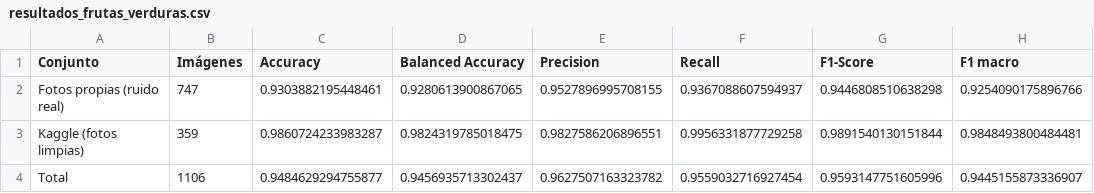
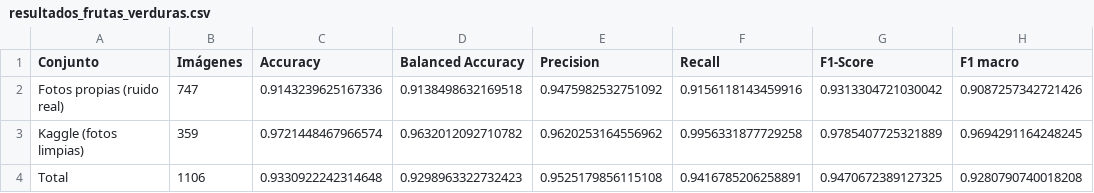
Before and after one commit to Gad-gg-23/Clasificador-Frutas-Verduras, a CSV file: salidas/resultados_frutas_verduras.csv, drawn as a sheet.

```diff
--- a/salidas/resultados_frutas_verduras.csv
+++ b/salidas/resultados_frutas_verduras.csv
@@ -1,4 +1,4 @@
 Conjunto,Imágenes,Accuracy,Balanced Accuracy,Precision,Recall,F1-Score,F1 macro
-Fotos propias (ruido real),747,0.9303882195448461,0.9280613900867065,0.9527896995708155,0.9367088607594937,0.9446808510638298,0.9254090175896766
-Kaggle (fotos limpias),359,0.9860724233983287,0.9824319785018475,0.9827586206896551,0.9956331877729258,0.9891540130151844,0.9848493800484481
-Total,1106,0.9484629294755877,0.9456935713302437,0.9627507163323782,0.9559032716927454,0.9593147751605996,0.9445155873336907
+Fotos propias (ruido real),747,0.9143239625167336,0.9138498632169518,0.9475982532751092,0.9156118143459916,0.9313304721030042,0.9087257342721426
+Kaggle (fotos limpias),359,0.9721448467966574,0.9632012092710782,0.9620253164556962,0.9956331877729258,0.9785407725321889,0.9694291164248245
+Total,1106,0.9330922242314648,0.9298963322732423,0.9525179856115108,0.9416785206258891,0.9470672389127325,0.9280790740018208
```
Also changed, not shown: salidas/errores_test.csv, salidas/historico_entrenamiento.csv, 2 other files.
